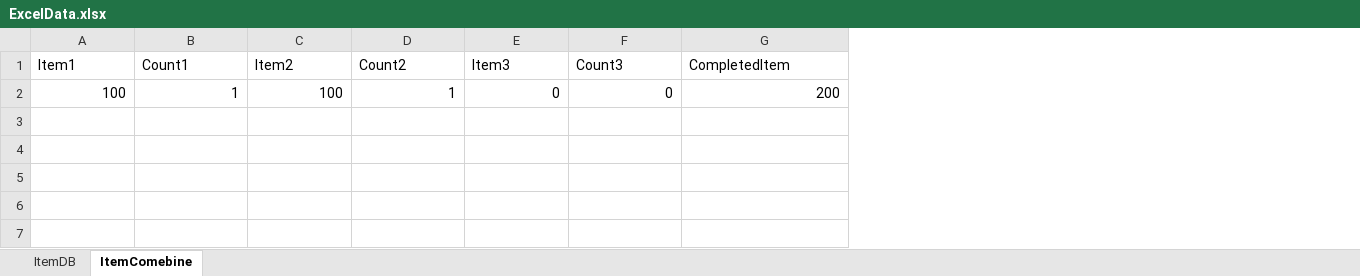
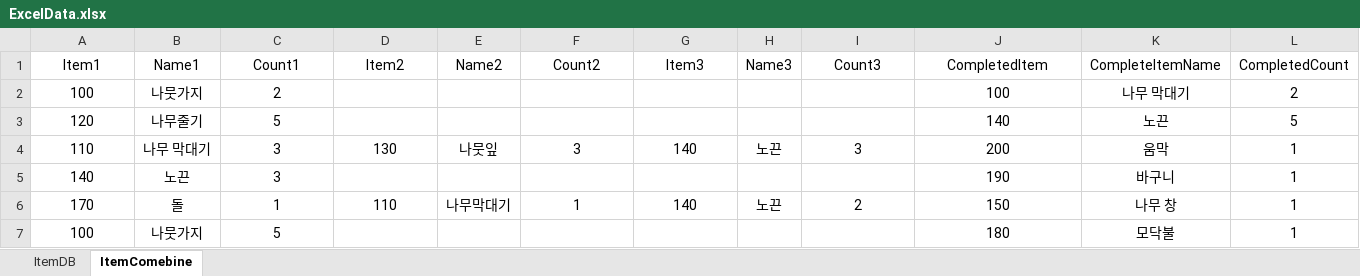
Before and after one commit to junseungwon/SSVProject, an Excel workbook: Assets/Excel/ExcelData.xlsx, sheet ItemComebine, drawn as a sheet; values as stored, in another font and other column widths than the file's, no borders; removed rows and columns are numbered as before the commit, all else as after; the diff names each change by its address in the sheet, - before the commit and + after, or states it on an @@ line.

Commit message:
DataTable제작

```diff
--- a/Assets/Excel/ExcelData.xlsx (sheet ItemComebine)
+++ b/Assets/Excel/ExcelData.xlsx (sheet ItemComebine)
+column B (Name1), empty
+column E (Name2), empty
+column H (Name3), empty
+column K (CompleteItemName), empty
+column L (CompletedCount), empty
-A1 alignment: left
+A1 alignment: center
-C1:D1 alignment: left
+C1:D1 alignment: center
-F1:G1 alignment: left
+F1:G1 alignment: center
-I1:J1 alignment: left
+I1:J1 alignment: center
-row 2: 100 | 1 | 100 | 1 | 0 | 0 | 200
+row 2: 100 | 나뭇가지 | 2 |  |  |  |  |  |  | 100 | 나무 막대기 | 2
+row 3: 120 | 나무줄기 | 5 |  |  |  |  |  |  | 140 | 노끈 | 5
+row 4: 110 | 나무 막대기 | 3 | 130 | 나뭇잎 | 3 | 140 | 노끈 | 3 | 200 | 움막 | 1
+row 5: 140 | 노끈 | 3 |  |  |  |  |  |  | 190 | 바구니 | 1
+row 6: 170 | 돌 | 1 | 110 | 나무막대기 | 1 | 140 | 노끈 | 2 | 150 | 나무 창 | 1
+row 7: 100 | 나뭇가지 | 5 |  |  |  |  |  |  | 180 | 모닥불 | 1
```
Also changed, not shown: sheet ItemDB, 9 other files.
